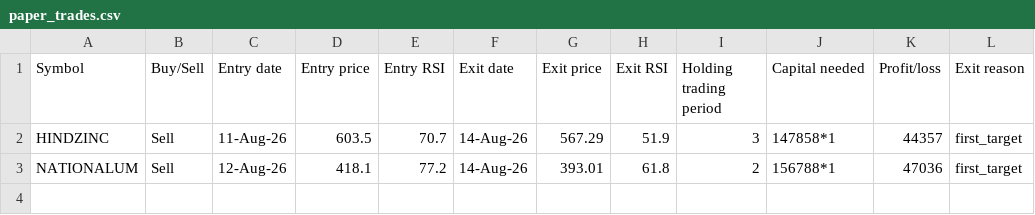
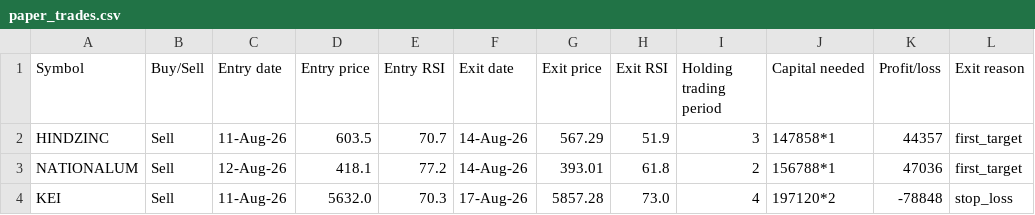
Before and after one commit to AbhilashMunnur/oi-with-stocks, a CSV file: data/paper_trades.csv, drawn as a sheet; the diff names each change by its address in the sheet, - before the commit and + after, or states it on an @@ line.

```diff
--- a/data/paper_trades.csv
+++ b/data/paper_trades.csv
+row 4: KEI | Sell | 11-Aug-26 | 5632.0 | 70.3 | 17-Aug-26 | 5857.28 | 73.0 | 4 | 197120*2 | -78848 | stop_loss
```
Also changed, not shown: 3 other files.
